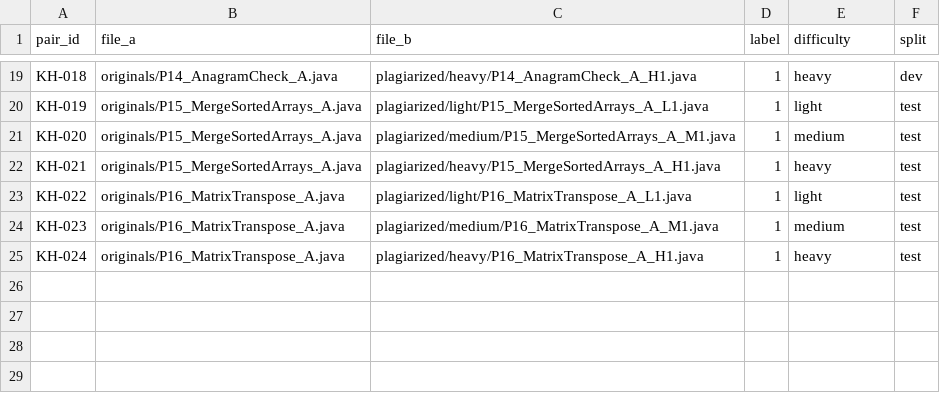
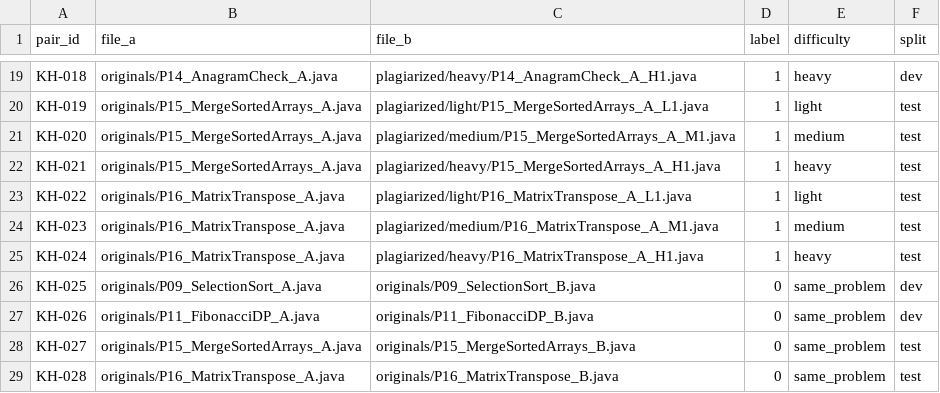
Before and after one commit to shimitpathak77/code-plagiarism-detector, a CSV file: dataset/labels/khushi.csv, drawn as a sheet; only a part is shown, gaps mark what is left out.

Commit message:
feat(dataset): add 20 independent hard negatives and update evaluation benchmark

```diff
--- a/dataset/labels/khushi.csv
+++ b/dataset/labels/khushi.csv
@@ -25 +25,5 @@ KH-023,originals/P16_MatrixTranspose_A.java,plagiarized/medium/P16_MatrixTranspo
 KH-024,originals/P16_MatrixTranspose_A.java,plagiarized/heavy/P16_MatrixTranspose_A_H1.java,1,heavy,test
+KH-025,originals/P09_SelectionSort_A.java,originals/P09_SelectionSort_B.java,0,same_problem,dev
+KH-026,originals/P11_FibonacciDP_A.java,originals/P11_FibonacciDP_B.java,0,same_problem,dev
+KH-027,originals/P15_MergeSortedArrays_A.java,originals/P15_MergeSortedArrays_B.java,0,same_problem,test
+KH-028,originals/P16_MatrixTranspose_A.java,originals/P16_MatrixTranspose_B.java,0,same_problem,test
```
Also changed, not shown: dataset/labels/Lovely.csv, dataset/labels/shimit.csv, 24 other files.
